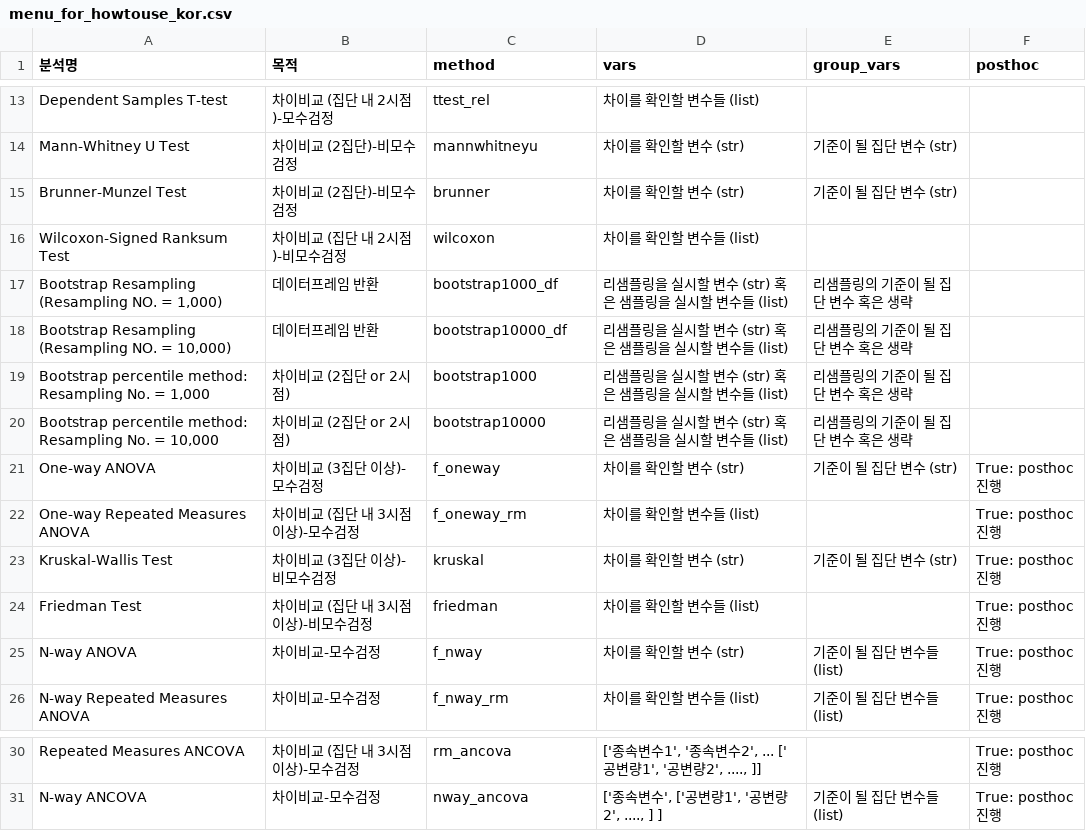
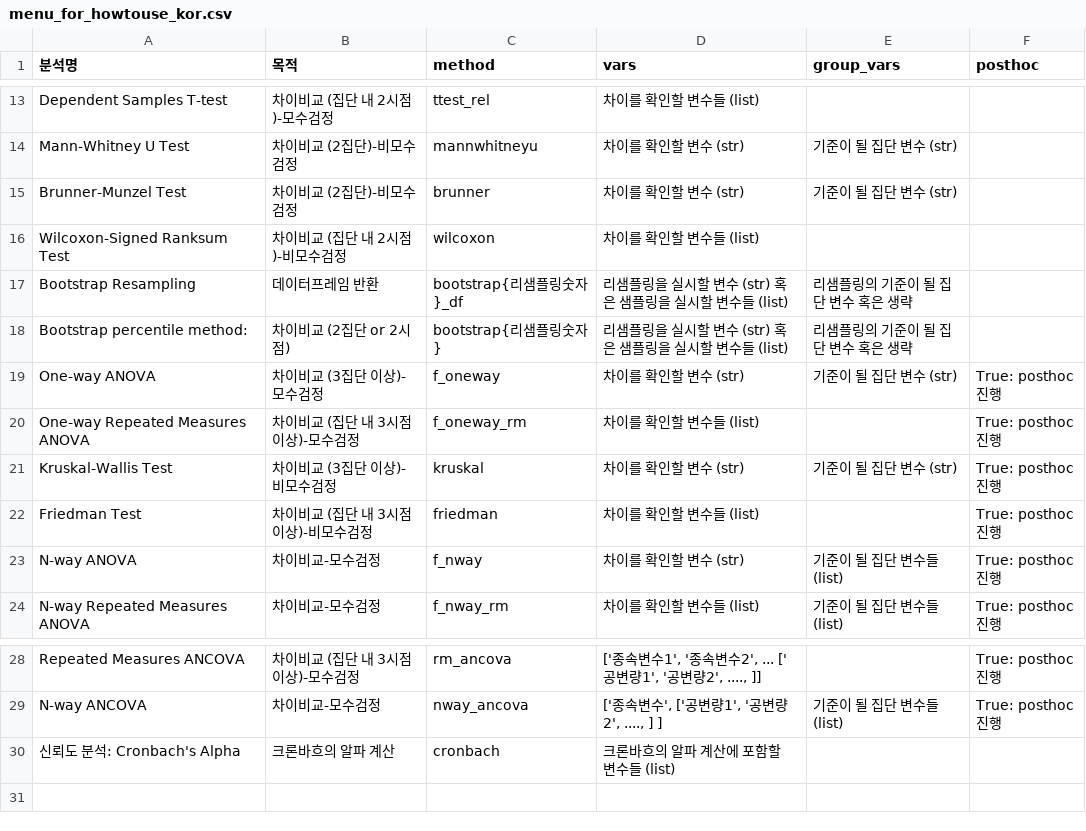
Before and after one commit to ckdckd145/statmanager-kr, a CSV file: statmanager/menu_for_howtouse_kor.csv, drawn as a sheet; only a part is shown, gaps mark what is left out.

Commit message:
Revision : reflecting the changes in bootstrapping and new function to calculating cronbach's alpha

```diff
--- a/statmanager/menu_for_howtouse_kor.csv
+++ b/statmanager/menu_for_howtouse_kor.csv
@@ -16,6 +16,4 @@ Brunner-Munzel Test,차이비교 (2집단)-비모수검정,brunner,차이를 확
 Wilcoxon-Signed Ranksum Test,차이비교 (집단 내 2시점)-비모수검정,wilcoxon,차이를 확인할 변수들 (list),,
-"Bootstrap Resampling (Resampling NO. = 1,000)",데이터프레임 반환,bootstrap1000_df,리샘플링을 실시할 변수 (str) 혹은 샘플링을 실시할 변수들 (list),리샘플링의 기준이 될 집단 변수 혹은 생략,
-"Bootstrap Resampling (Resampling NO. = 10,000)",데이터프레임 반환,bootstrap10000_df,리샘플링을 실시할 변수 (str) 혹은 샘플링을 실시할 변수들 (list),리샘플링의 기준이 될 집단 변수 혹은 생략,
-"Bootstrap percentile method: Resampling No. = 1,000",차이비교 (2집단 or 2시점),bootstrap1000,리샘플링을 실시할 변수 (str) 혹은 샘플링을 실시할 변수들 (list),리샘플링의 기준이 될 집단 변수 혹은 생략,
-"Bootstrap percentile method: Resampling No. = 10,000",차이비교 (2집단 or 2시점),bootstrap10000,리샘플링을 실시할 변수 (str) 혹은 샘플링을 실시할 변수들 (list),리샘플링의 기준이 될 집단 변수 혹은 생략,
+"Bootstrap Resampling ",데이터프레임 반환,bootstrap{리샘플링숫자}_df,리샘플링을 실시할 변수 (str) 혹은 샘플링을 실시할 변수들 (list),리샘플링의 기준이 될 집단 변수 혹은 생략,
+"Bootstrap percentile method: ",차이비교 (2집단 or 2시점),bootstrap{리샘플링숫자},리샘플링을 실시할 변수 (str) 혹은 샘플링을 실시할 변수들 (list),리샘플링의 기준이 될 집단 변수 혹은 생략,
 One-way ANOVA,차이비교 (3집단 이상)-모수검정,f_oneway,차이를 확인할 변수 (str),기준이 될 집단 변수 (str),True: posthoc 진행
@@ -31 +29,2 @@ Repeated Measures ANCOVA,차이비교 (집단 내 3시점 이상)-모수검정,r
 N-way ANCOVA,차이비교-모수검정,nway_ancova,"['종속변수', ['공변량1', '공변량2', ...., ] ]",기준이 될 집단 변수들 (list),True: posthoc 진행
+신뢰도 분석: Cronbach's Alpha,크론바흐의 알파 계산,cronbach,크론바흐의 알파 계산에 포함할 변수들 (list),,
```
Also changed, not shown: statmanager/menu_for_howtouse_eng.csv.
